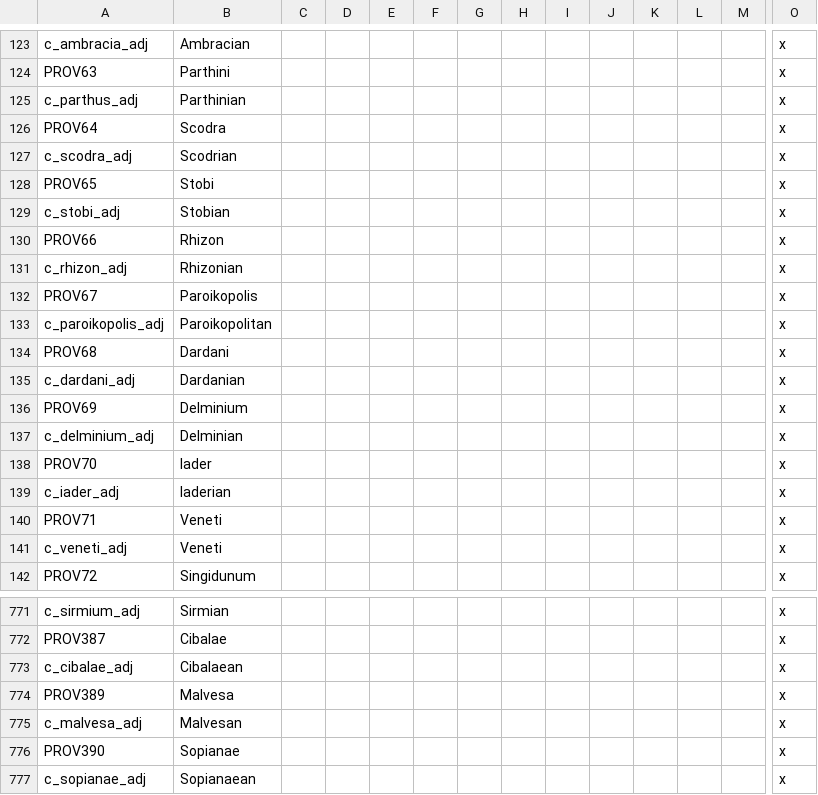
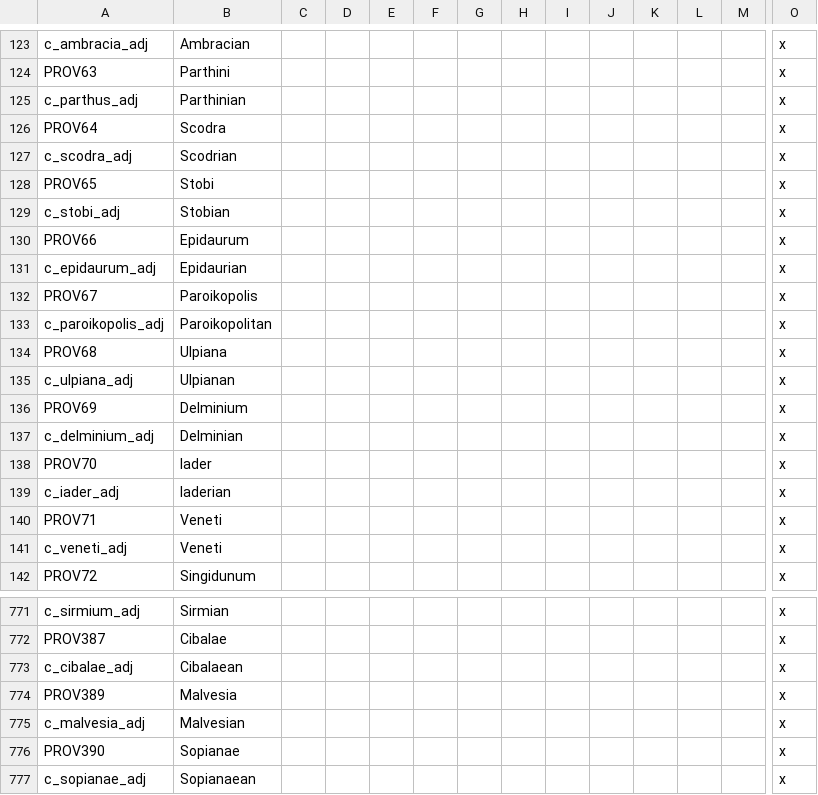
Before and after one commit to tannerflick4/Diadochi-Kings-Revival, a CSV file: diadochi/localisation/COUNTIES.csv, drawn as a sheet; only a part is shown, gaps mark what is left out; removed rows and columns are numbered as before the commit, all else as after; rows hold the shown columns only; the diff names each change by its address in the sheet, - before the commit and + after, or states it on an @@ line.

```diff
--- a/diadochi/localisation/COUNTIES.csv
+++ b/diadochi/localisation/COUNTIES.csv
-B130: Rhizon
+B130: Epidaurum
-row 131: c_rhizon_adj | Rhizonian |  |  |  |  |  |  |  |  |  |  |  | x
+row 131: c_epidaurum_adj | Epidaurian |  |  |  |  |  |  |  |  |  |  |  | x
-B134: Dardani
+B134: Ulpiana
-A135: c_dardani_adj
+A135: c_ulpiana_adj
-B135: Dardanian
+B135: Ulpianan
-B774: Malvesa
+B774: Malvesia
-A775: c_malvesa_adj
+A775: c_malvesia_adj
-B775: Malvesan
+B775: Malvesian
```
Also changed, not shown: diadochi/localisation/BARONIES.csv, diadochi/map/definition.csv, 29 other files.
